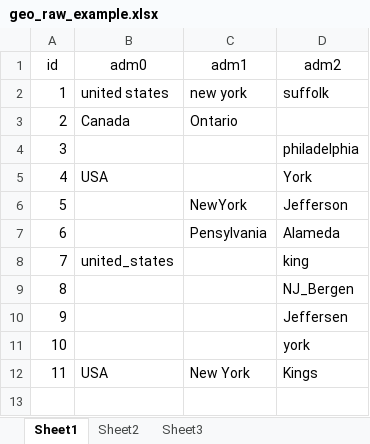
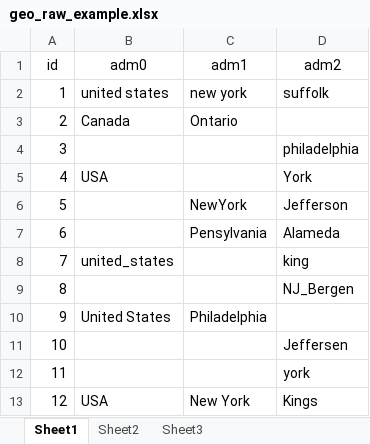
Before and after one commit to epicentre-msf/hmatch, an Excel workbook: data-raw/geo_raw_example.xlsx, sheet Sheet1, drawn as a sheet; values as stored, in another font and other column widths than the file's, no borders; addresses are those after the commit; the diff names each change by its address in the sheet, - before the commit and + after, or states it on an @@ line.

Commit message:
add fn hmatch_permute and update example datasets to better illustrate various match types

```diff
--- a/data-raw/geo_raw_example.xlsx (sheet Sheet1)
+++ b/data-raw/geo_raw_example.xlsx (sheet Sheet1)
+row 10: 9 | United States | Philadelphia
@@ column A (id) renumbered from row 11 down @@
```
Also changed, not shown: data-raw/geo_ref_example.xlsx, 13 other files.
